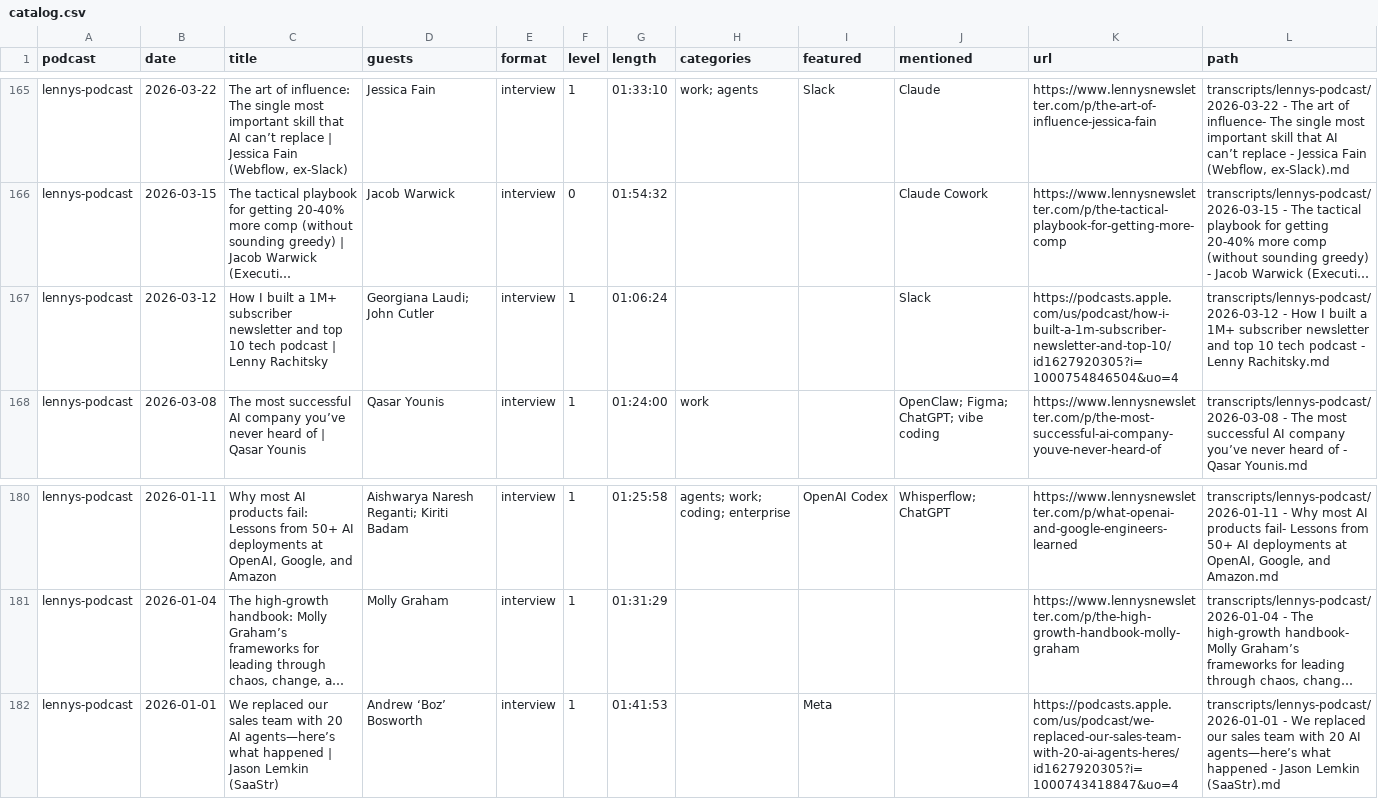
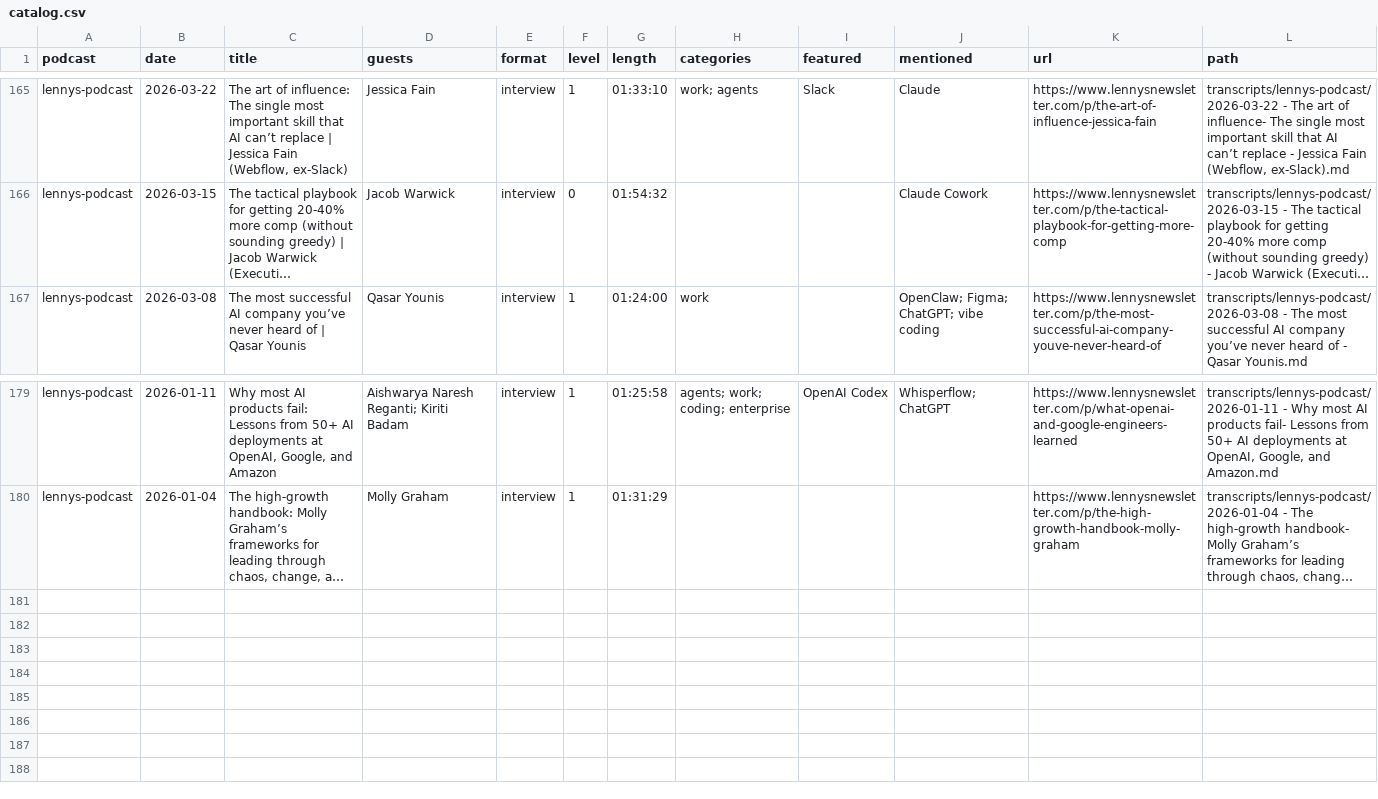
Before and after one commit to NikolasBM/PodScribe, a CSV file: catalog.csv, drawn as a sheet; only a part is shown, gaps mark what is left out; long unchanged cells end in …; the diff names each change by its address in the sheet, - before the commit and + after, or states it on an @@ line.

```diff
--- a/catalog.csv
+++ b/catalog.csv
-row 167: lennys-podcast | 2026-03-12 | How I built a 1M+ subscriber newsletter and top 10 tech podcast | Lenny Rachitsky | Georgiana Laudi; John Cutler | interview | 1 | 01:06:24 |  |  | Slack | https://podcasts.apple.com/us/podcast/how-i-built-a-1m-subscriber-newsletter-and-top-10/id1627920305?i=1000754846504&uo=4 | transcripts/lennys-podcast/2026-03-12 - How I built a 1M+ subscriber newsletter and top 10 tech podcast - Lenny Rachitsky.md
-row 182: lennys-podcast | 2026-01-01 | We replaced our sales team with 20 AI agents—here’s what happened | Jason Lemkin (SaaStr) | Andrew ‘Boz’ Bosworth | interview | 1 | 01:41:53 |  | Meta |  | https://podcasts.apple.com/us/podcast/we-replaced-our-sales-team-with-20-ai-agents-heres/id1627920305?i=1000743418847&uo=4 | transcripts/lennys-podcast/2026-01-01 - We replaced our sales team with 20 AI agents—here’s what happened - Jason Lemkin (SaaStr).md
```
Also changed, not shown: 5 other files.
